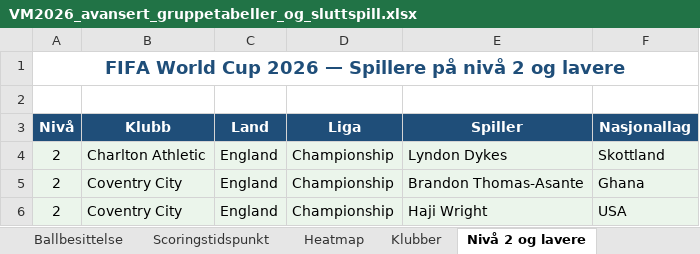
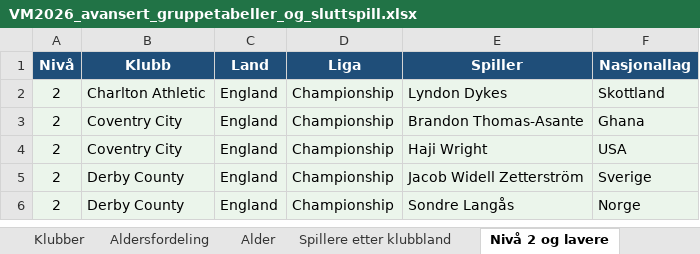
Before and after one commit to cathrinei/vm2026-statistikk, an Excel workbook: VM2026_avansert_gruppetabeller_og_sluttspill.xlsx, sheet Nivå 2 og lavere, drawn as a sheet; only a part is shown; the shorter side is filled out with more unchanged rows; values as stored, in another font and other column widths than the file's, no borders; the diff names each change by its address in the sheet, - before the commit and + after, or states it on an @@ line.

Commit message:
Nivå 2 og lavere: slett tittelrad og tom rad, kolonneoverskrifter starter nå på rad 1

```diff
--- a/VM2026_avansert_gruppetabeller_og_sluttspill.xlsx (sheet Nivå 2 og lavere)
+++ b/VM2026_avansert_gruppetabeller_og_sluttspill.xlsx (sheet Nivå 2 og lavere)
-row 1: FIFA World Cup 2026 — Spillere på nivå 2 og lavere
-row 2: (empty)
```
Also changed, not shown: other sheet tabs, 1 other file.
